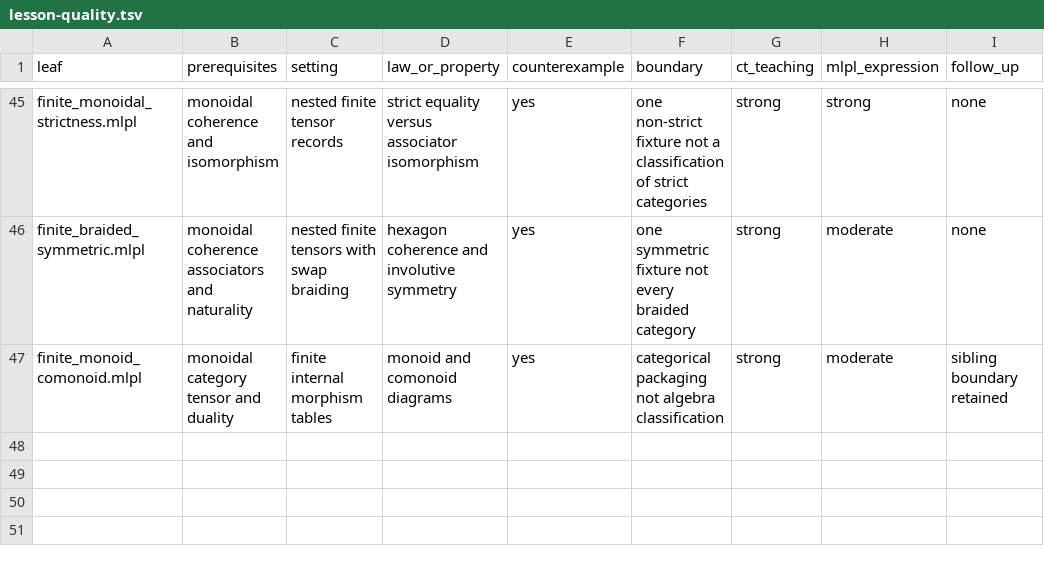
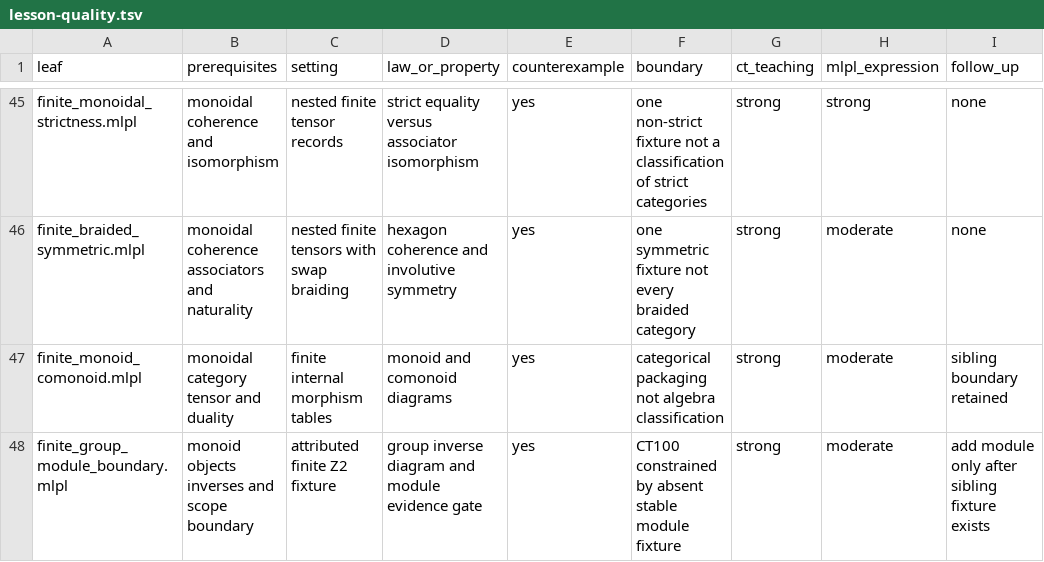
Before and after one commit to sw-ml-study/demo-category-theory, a TSV file: docs/lesson-quality.tsv, drawn as a sheet; only a part is shown, gaps mark what is left out; the diff names each change by its address in the sheet, - before the commit and + after, or states it on an @@ line.

```diff
--- a/docs/lesson-quality.tsv
+++ b/docs/lesson-quality.tsv
+row 48: finite_group_module_boundary.mlpl | monoid objects inverses and scope boundary | attributed finite Z2 fixture | group inverse diagram and module evidence gate | yes | CT100 constrained by absent stable module fixture | strong | moderate | add module only after sibling fixture exists
```
Also changed, not shown: catalog/demos.tsv, catalog/tests.tsv, 19 other files.
